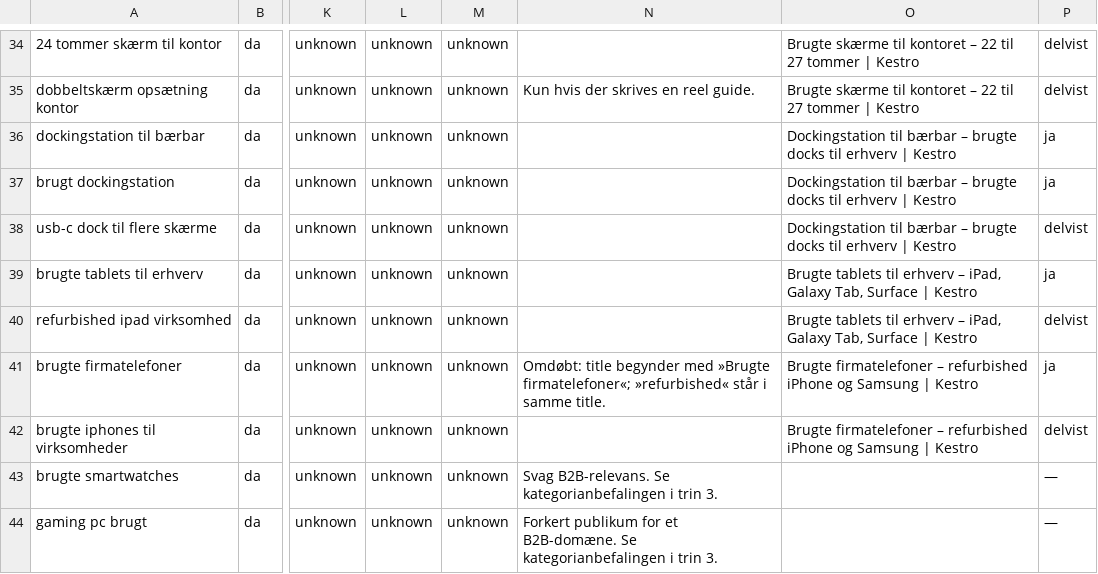
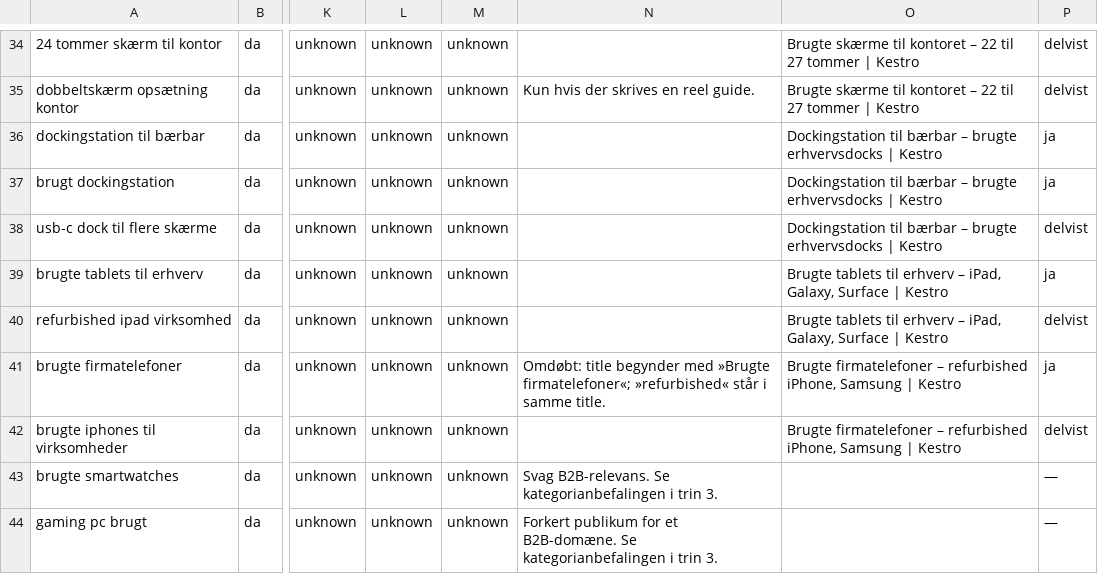
Before and after one commit to alirezadk2016/kestro, a CSV file: docs/seo-keyword-map.csv, drawn as a sheet; only a part is shown, gaps mark what is left out; the diff covers the shown part only; the diff names each change by its address in the sheet, - before the commit and + after, or states it on an @@ line.

```diff
--- a/docs/seo-keyword-map.csv
+++ b/docs/seo-keyword-map.csv
-O36:O38: …– brugte docks til erhverv | Kestro
+O36:O38: …– brugte erhvervsdocks | Kestro
-O39:O40: …– iPad, Galaxy Tab, Surface |…
+O39:O40: …– iPad, Galaxy, Surface |…
-O41:O42: …– refurbished iPhone og Samsung |…
+O41:O42: …– refurbished iPhone, Samsung |…
```
Also changed, not shown: 54 edited cells elsewhere in this file, docs/seo-internal-links.csv, docs/seo-pillar-cluster.csv, 3 other files.
